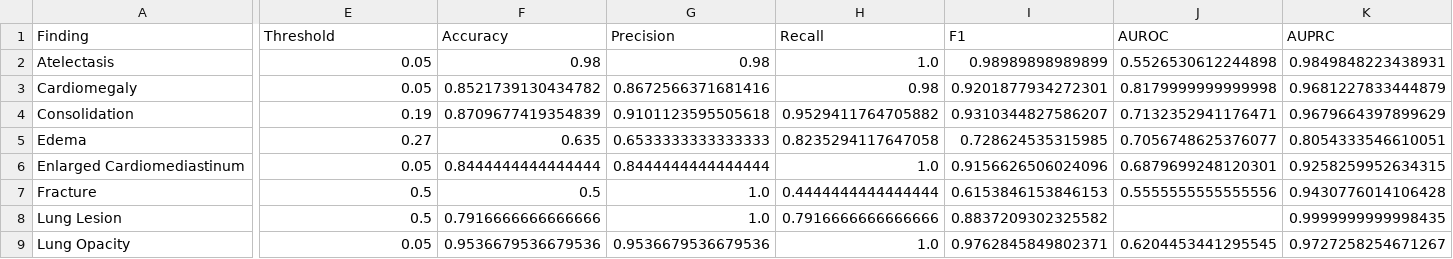
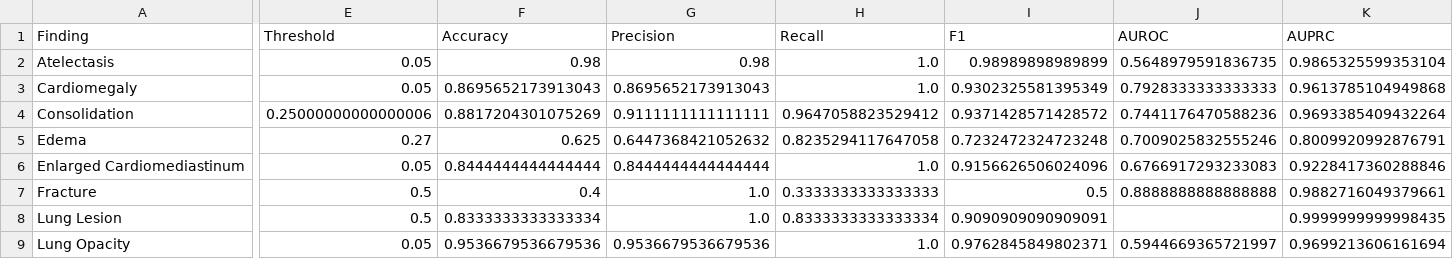
Before and after one commit to nehasusan06/Prognosx, a CSV file: results/radiographic_accuracy_results.csv, drawn as a sheet; only a part is shown, gaps mark what is left out; the diff covers the shown part only; the diff names each change by its address in the sheet, - before the commit and + after, or states it on an @@ line.

```diff
--- a/results/radiographic_accuracy_results.csv
+++ b/results/radiographic_accuracy_results.csv
-J2 (AUROC): 0.5526530612244898
+J2 (AUROC): 0.5648979591836735
-K2 (AUPRC): 0.9849848223438931
+K2 (AUPRC): 0.9865325599353104
-F3 (Accuracy): 0.8521739130434782
+F3 (Accuracy): 0.8695652173913043
-G3 (Precision): 0.8672566371681416
+G3 (Precision): 0.8695652173913043
-H3 (Recall): 0.98
+H3 (Recall): 1.0
-I3 (F1): 0.9201877934272301
+I3 (F1): 0.9302325581395349
-J3 (AUROC): 0.8179999999999998
+J3 (AUROC): 0.7928333333333333
-K3 (AUPRC): 0.9681227833444879
+K3 (AUPRC): 0.9613785104949868
-E4 (Threshold): 0.19
+E4 (Threshold): 0.25000000000000006
-F4 (Accuracy): 0.8709677419354839
+F4 (Accuracy): 0.8817204301075269
-G4 (Precision): 0.9101123595505618
+G4 (Precision): 0.9111111111111111
-H4 (Recall): 0.9529411764705882
+H4 (Recall): 0.9647058823529412
-I4 (F1): 0.9310344827586207
+I4 (F1): 0.9371428571428572
-J4 (AUROC): 0.7132352941176471
+J4 (AUROC): 0.7441176470588236
-K4 (AUPRC): 0.9679664397899629
+K4 (AUPRC): 0.9693385409432264
-F5 (Accuracy): 0.635
+F5 (Accuracy): 0.625
-G5 (Precision): 0.6533333333333333
+G5 (Precision): 0.6447368421052632
-I5 (F1): 0.728624535315985
+I5 (F1): 0.7232472324723248
-J5 (AUROC): 0.7056748625376077
+J5 (AUROC): 0.7009025832555246
-K5 (AUPRC): 0.8054333546610051
+K5 (AUPRC): 0.8009920992876791
-J6 (AUROC): 0.6879699248120301
+J6 (AUROC): 0.6766917293233083
-K6 (AUPRC): 0.9258259952634315
+K6 (AUPRC): 0.9228417360288846
-F7 (Accuracy): 0.5
+F7 (Accuracy): 0.4
-H7 (Recall): 0.4444444444444444
+H7 (Recall): 0.3333333333333333
-I7 (F1): 0.6153846153846153
+I7 (F1): 0.5
-J7 (AUROC): 0.5555555555555556
+J7 (AUROC): 0.8888888888888888
-K7 (AUPRC): 0.9430776014106428
+K7 (AUPRC): 0.9882716049379661
-F8 (Accuracy): 0.7916666666666666
+F8 (Accuracy): 0.8333333333333334
-H8 (Recall): 0.7916666666666666
+H8 (Recall): 0.8333333333333334
-I8 (F1): 0.8837209302325582
+I8 (F1): 0.9090909090909091
-J9 (AUROC): 0.6204453441295545
+J9 (AUROC): 0.5944669365721997
-K9 (AUPRC): 0.9727258254671267
+K9 (AUPRC): 0.9699213606161694
```
Also changed, not shown: 34 edited cells elsewhere in this file, 18 other files.
